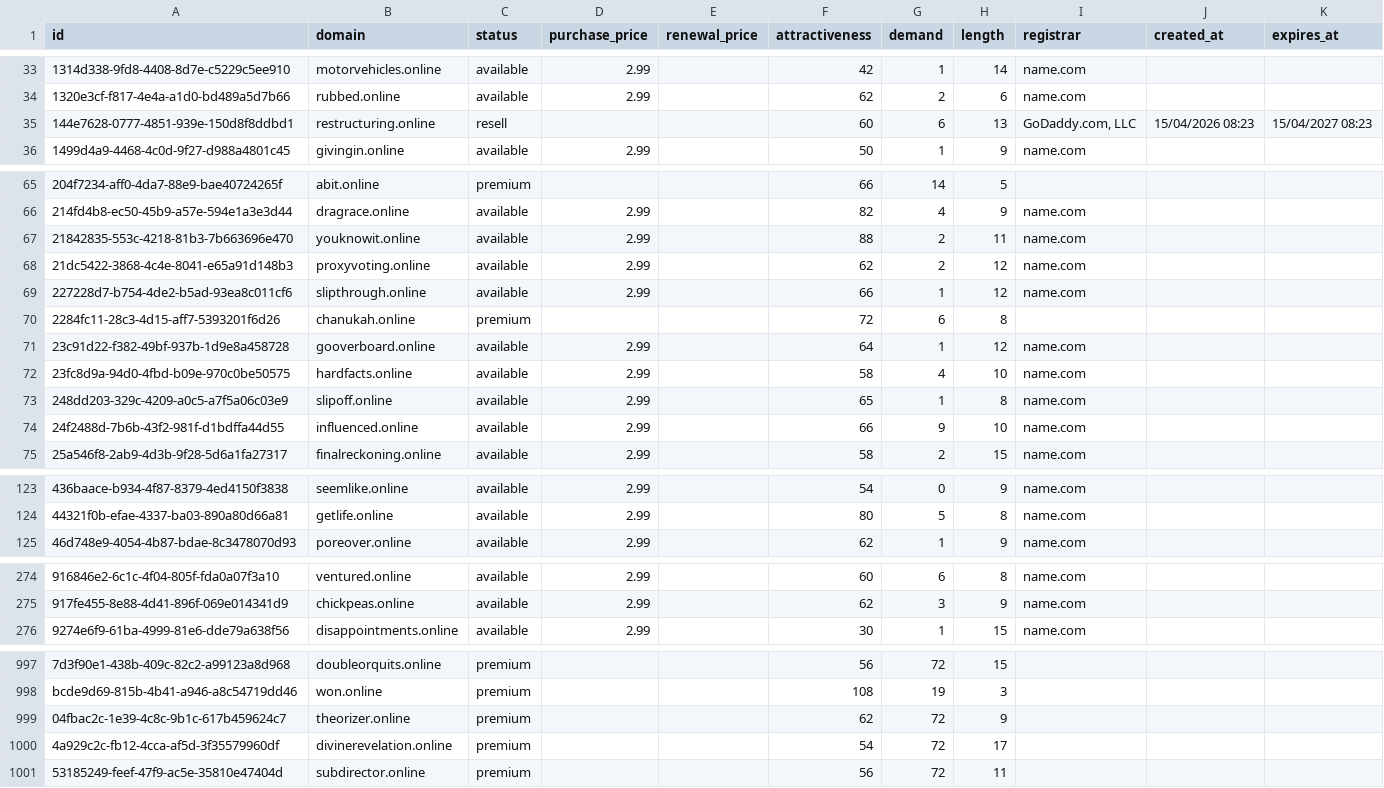
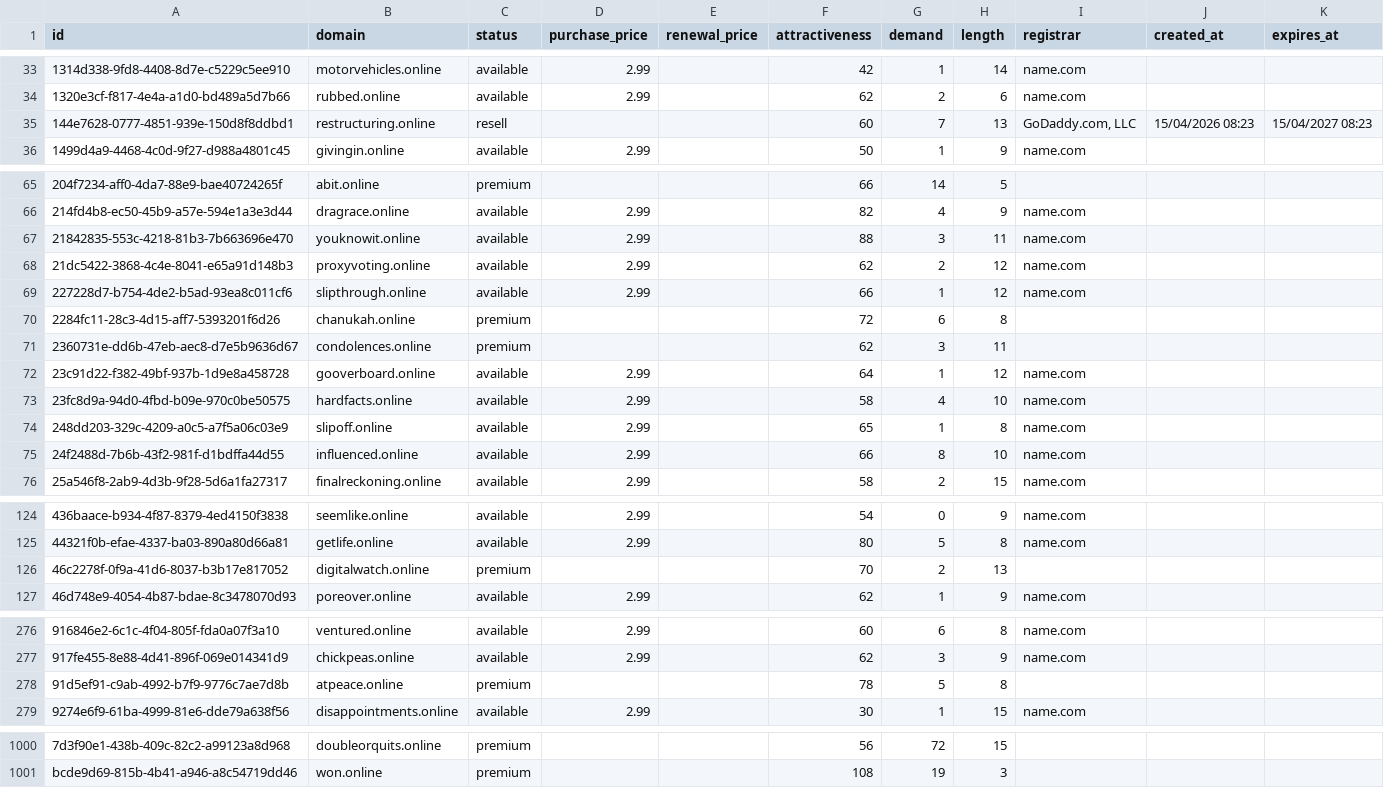
Before and after one commit to UniqueDomains/online-oneword-domains, a CSV file: online.csv, drawn as a sheet; only a part is shown, gaps mark what is left out; removed rows and columns are numbered as before the commit, all else as after; the diff covers the shown part only; the diff names each change by its address in the sheet, - before the commit and + after, or states it on an @@ line.

Commit message:
Domains update

```diff
--- a/online.csv
+++ b/online.csv
-G35 (demand): 6
+G35 (demand): 7
-G67 (demand): 2
+G67 (demand): 3
+row 71: 2360731e-dd6b-47eb-aec8-d7e5b9636d67 | condolences.online | premium |  |  | 62 | 3 | 11
-G75 (demand): 9
+G75 (demand): 8
+row 126: 46c2278f-0f9a-41d6-8037-b3b17e817052 | digitalwatch.online | premium |  |  | 70 | 2 | 13
+row 278: 91d5ef91-c9ab-4992-b7f9-9776c7ae7d8b | atpeace.online | premium |  |  | 78 | 5 | 8
-row 999: 04fbac2c-1e39-4c8c-9b1c-617b459624c7 | theorizer.online | premium |  |  | 62 | 72 | 9
-row 1000: 4a929c2c-fb12-4cca-af5d-3f35579960df | divinerevelation.online | premium |  |  | 54 | 72 | 17
-row 1001: 53185249-feef-47f9-ac5e-35810e47404d | subdirector.online | premium |  |  | 56 | 72 | 11
```
Also changed, not shown: 4 edited cells elsewhere in this file, 4 other files.
